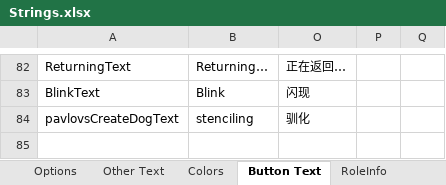
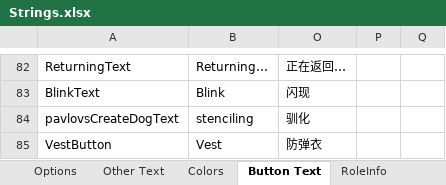
Before and after one commit to mxyx-club/TheOtherUs-Edited, an Excel workbook: Strings.xlsx, sheet Button Text, drawn as a sheet; only a part is shown, gaps mark what is left out; values as stored, in another font and other column widths than the file's, no borders; the diff names each change by its address in the sheet, - before the commit and + after, or states it on an @@ line.

```diff
--- a/Strings.xlsx (sheet Button Text)
+++ b/Strings.xlsx (sheet Button Text)
+row 85: VestButton | Vest | 防弹衣
```
Also changed, not shown: sheet Options, sheet RoleInfo, sheet Role Description, 22 other files.
